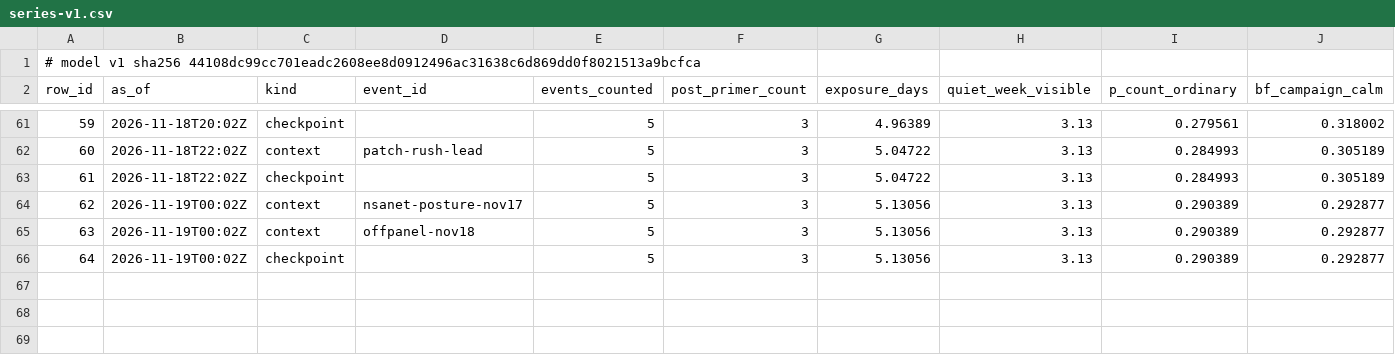
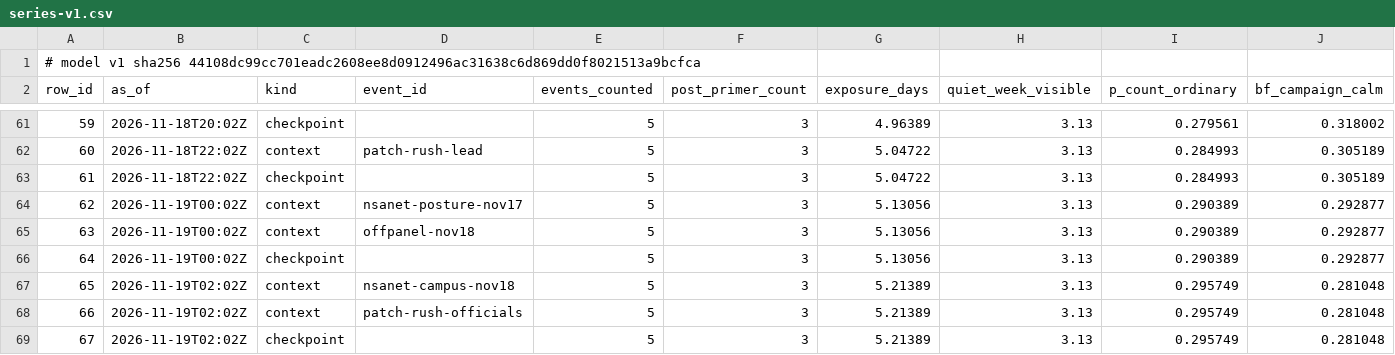
Before and after one commit to shumow/fridaythe13th-cyberattack-or-clusterfuck, a CSV file: output/series-v1.csv, drawn as a sheet; only a part is shown, gaps mark what is left out; rows hold the shown columns only; the diff names each change by its address in the sheet, - before the commit and + after, or states it on an @@ line.

```diff
--- a/output/series-v1.csv
+++ b/output/series-v1.csv
+row 67: 65 | 2026-11-19T02:02Z | context | nsanet-campus-nov18 | 5 | 3 | 5.21389 | 3.13 | 0.295749 | 0.281048
+row 68: 66 | 2026-11-19T02:02Z | context | patch-rush-officials | 5 | 3 | 5.21389 | 3.13 | 0.295749 | 0.281048
+row 69: 67 | 2026-11-19T02:02Z | checkpoint |  | 5 | 3 | 5.21389 | 3.13 | 0.295749 | 0.281048
```
Also changed, not shown: bookkeeping/inconsistencies.csv, log/log.csv, 4 other files.
